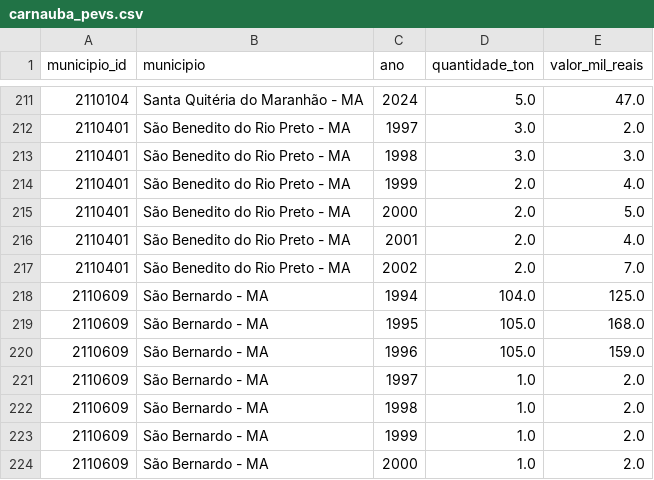
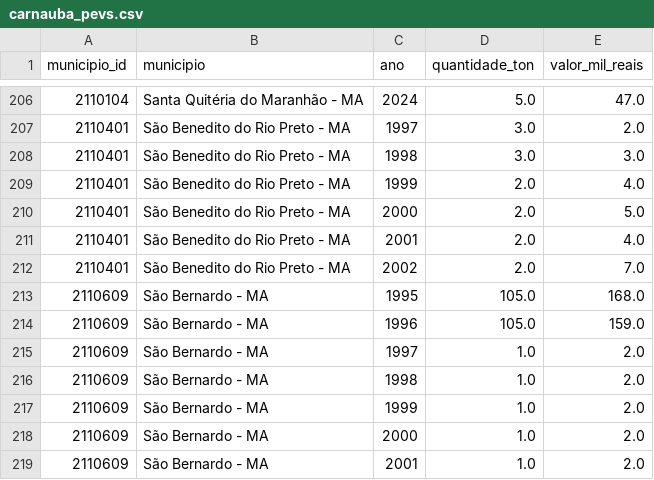
Before and after one commit to Jadson16/ocas-ma, a CSV file: data/carnauba/carnauba_pevs.csv, drawn as a sheet; only a part is shown, gaps mark what is left out; the shorter side is filled out with more unchanged rows; the diff covers the shown part only.

```diff
--- a/data/carnauba/carnauba_pevs.csv
+++ b/data/carnauba/carnauba_pevs.csv
@@ -217,3 +212,2 @@
 2110401,São Benedito do Rio Preto - MA,2002,2.0,7.0
-2110609,São Bernardo - MA,1994,104.0,125.0
 2110609,São Bernardo - MA,1995,105.0,168.0
```
Also changed, not shown: 5 removed rows elsewhere in this file, data/acai/acai_pevs.csv, data/babacu/babacau_pevs.csv, 8 other files.
